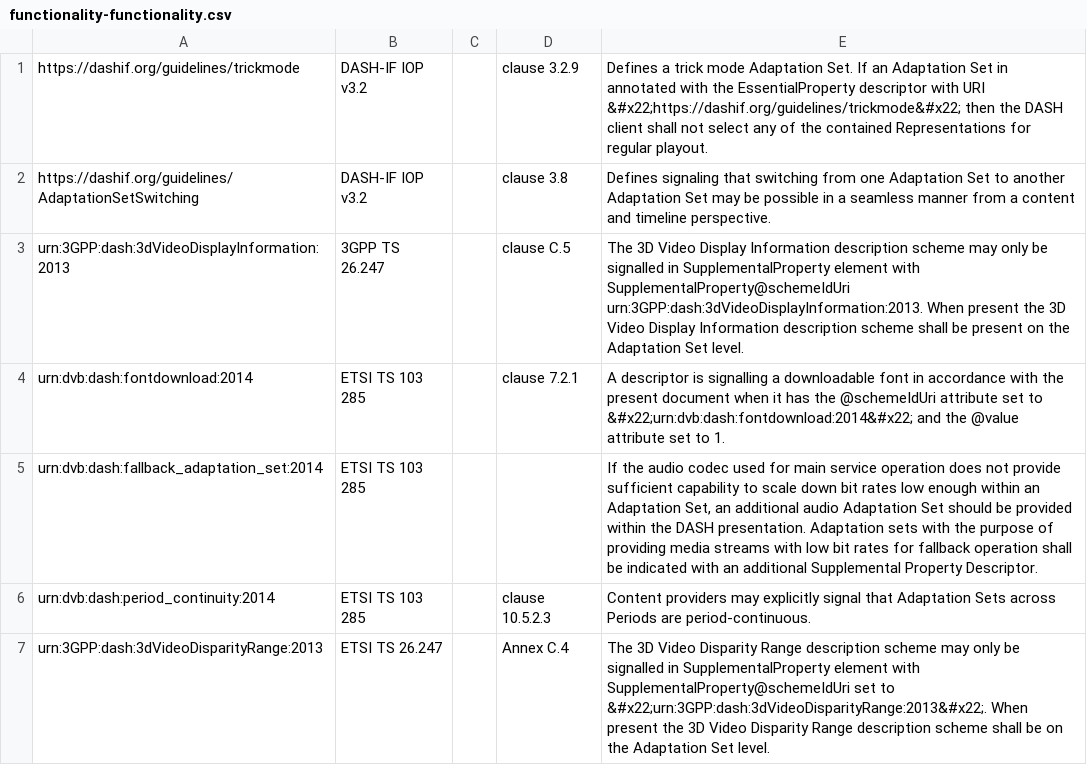
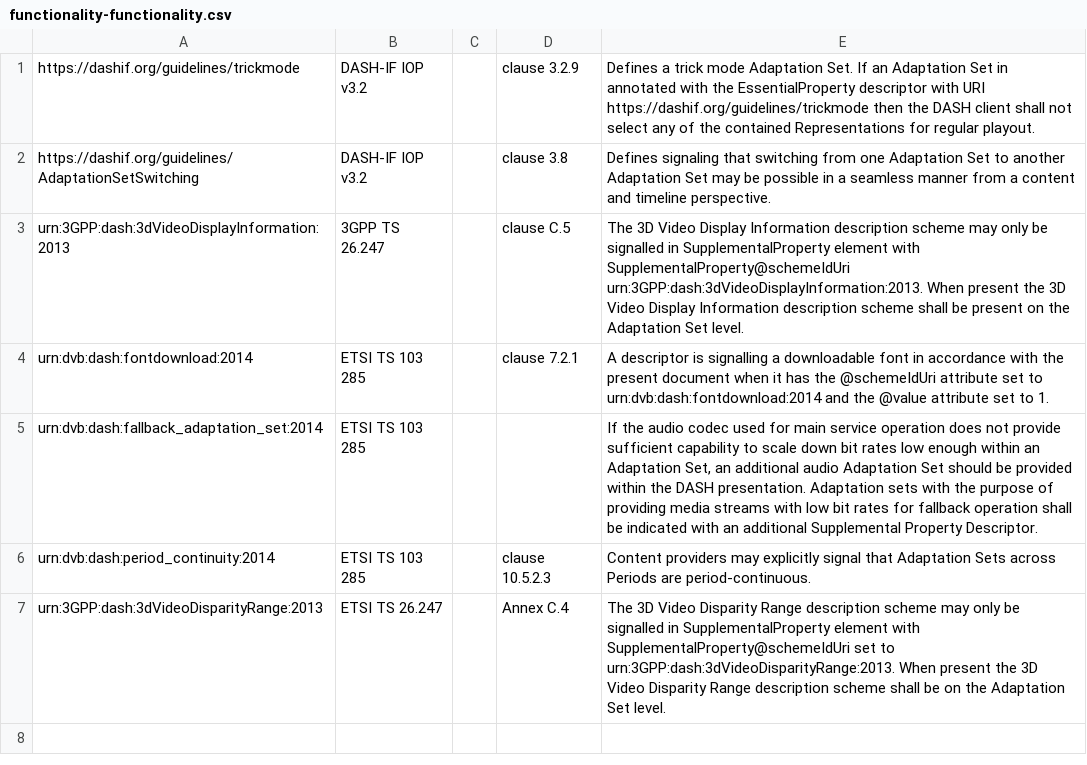
Before and after one commit to Dash-Industry-Forum/Identifiers, a CSV file: csv/functionality-functionality.csv, drawn as a sheet.

```diff
--- a/csv/functionality-functionality.csv
+++ b/csv/functionality-functionality.csv
@@ -1,7 +1,7 @@
-https://dashif.org/guidelines/trickmode|DASH-IF IOP v3.2||clause 3.2.9|Defines a trick mode Adaptation Set. If an Adaptation Set in annotated with the EssentialProperty descriptor with URI &#x22;https://dashif.org/guidelines/trickmode&#x22; then the DASH client shall not select any of the contained Representations for regular playout.
+https://dashif.org/guidelines/trickmode|DASH-IF IOP v3.2||clause 3.2.9|Defines a trick mode Adaptation Set. If an Adaptation Set in annotated with the EssentialProperty descriptor with URI https://dashif.org/guidelines/trickmode then the DASH client shall not select any of the contained Representations for regular playout.
 https://dashif.org/guidelines/AdaptationSetSwitching|DASH-IF IOP v3.2||clause 3.8|Defines signaling that switching from one Adaptation Set to another Adaptation Set may be possible in a seamless manner from a content and timeline perspective.
 urn:3GPP:dash:3dVideoDisplayInformation:2013|3GPP TS 26.247||clause C.5|The 3D Video Display Information description scheme may only be signalled in SupplementalProperty element with SupplementalProperty@schemeIdUri urn:3GPP:dash:3dVideoDisplayInformation:2013. When present the 3D Video Display Information description scheme shall be present on the Adaptation Set level.
-urn:dvb:dash:fontdownload:2014|ETSI TS 103 285||clause 7.2.1|A descriptor is signalling a downloadable font in accordance with the present document when it has the @schemeIdUri attribute set to &#x22;urn:dvb:dash:fontdownload:2014&#x22; and the @value attribute set to 1.
+urn:dvb:dash:fontdownload:2014|ETSI TS 103 285||clause 7.2.1|A descriptor is signalling a downloadable font in accordance with the present document when it has the @schemeIdUri attribute set to urn:dvb:dash:fontdownload:2014 and the @value attribute set to 1.
 urn:dvb:dash:fallback_adaptation_set:2014| ETSI TS 103 285 |||If the audio codec used for main service operation does not provide sufficient capability to scale down bit rates low enough within an Adaptation Set, an additional audio Adaptation Set should be provided within the DASH presentation. Adaptation sets with the purpose of providing media streams with low bit rates for fallback operation shall be indicated with an additional Supplemental Property Descriptor.
 urn:dvb:dash:period_continuity:2014|ETSI TS 103 285||clause 10.5.2.3|Content providers may explicitly signal that Adaptation Sets across Periods are period-continuous.
-urn:3GPP:dash:3dVideoDisparityRange:2013|ETSI TS 26.247||Annex C.4|The 3D Video Disparity Range description scheme may only be signalled in SupplementalProperty element with SupplementalProperty@schemeIdUri set to &#x22;urn:3GPP:dash:3dVideoDisparityRange:2013&#x22;. When present the 3D Video Disparity Range description scheme shall be on the Adaptation Set level.
+urn:3GPP:dash:3dVideoDisparityRange:2013|ETSI TS 26.247||Annex C.4|The 3D Video Disparity Range description scheme may only be signalled in SupplementalProperty element with SupplementalProperty@schemeIdUri set to urn:3GPP:dash:3dVideoDisparityRange:2013. When present the 3D Video Disparity Range description scheme shall be on the Adaptation Set level.
```
Also changed, not shown: csv/content-protection-system-specific.csv, 3 other files.
